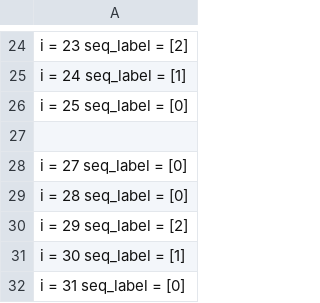
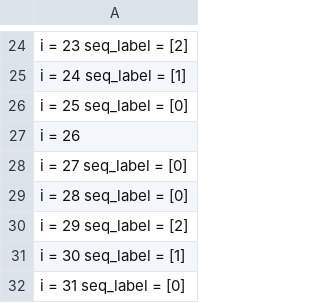
Before and after one commit to SukritJaAIproject/AICARE, a CSV file: test_youtube/done/model_ck_kaggle_jaffe_model_4_s_alltrain/face6_02_228.csv, drawn as a sheet; only a part is shown, gaps mark what is left out; the diff covers the shown part only.

```diff
--- a/test_youtube/done/model_ck_kaggle_jaffe_model_4_s_alltrain/face6_02_228.csv
+++ b/test_youtube/done/model_ck_kaggle_jaffe_model_4_s_alltrain/face6_02_228.csv
@@ -26,3 +26,3 @@ i = 24 seq_label = [1]
 i = 25 seq_label = [0]
-
+i = 26
 i = 27 seq_label = [0]
```
Also changed, not shown: 58 removed rows and 2 edited cells elsewhere in this file, 18 other files.
